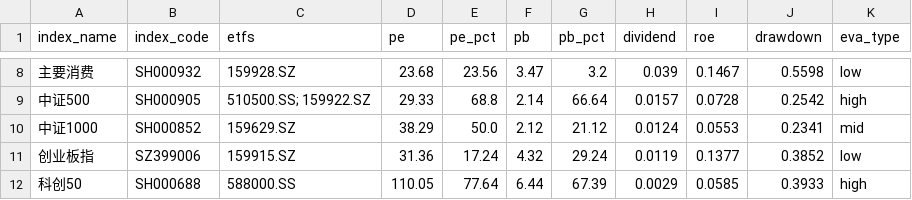
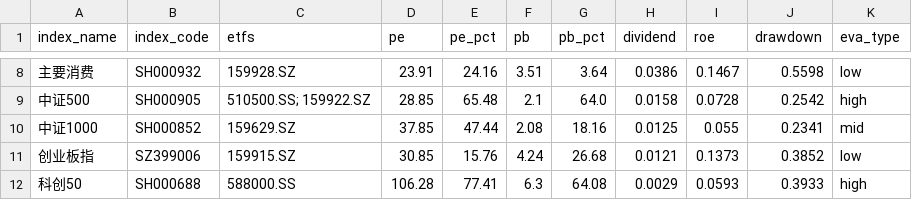
Before and after one commit to viniedodo/etf-dashboard-auto, a CSV file: docs/assets.csv, drawn as a sheet; only a part is shown, gaps mark what is left out; the diff covers the shown part only.

```diff
--- a/docs/assets.csv
+++ b/docs/assets.csv
@@ -8,5 +8,5 @@ index_name,index_code,etfs,pe,pe_pct,pb,pb_pct,dividend,roe,drawdown,eva_type
-主要消费,SH000932,159928.SZ,23.68,23.56,3.47,3.2,0.039,0.1467,0.5598,low
-中证500,SH000905,510500.SS; 159922.SZ,29.33,68.8,2.14,66.64,0.0157,0.0728,0.2542,high
-中证1000,SH000852,159629.SZ,38.29,50.0,2.12,21.12,0.0124,0.0553,0.2341,mid
-创业板指,SZ399006,159915.SZ,31.36,17.24,4.32,29.24,0.0119,0.1377,0.3852,low
-科创50,SH000688,588000.SS,110.05,77.64,6.44,67.39,0.0029,0.0585,0.3933,high
+主要消费,SH000932,159928.SZ,23.91,24.16,3.51,3.64,0.0386,0.1467,0.5598,low
+中证500,SH000905,510500.SS; 159922.SZ,28.85,65.48,2.1,64.0,0.0158,0.0728,0.2542,high
+中证1000,SH000852,159629.SZ,37.85,47.44,2.08,18.16,0.0125,0.055,0.2341,mid
+创业板指,SZ399006,159915.SZ,30.85,15.76,4.24,26.68,0.0121,0.1373,0.3852,low
+科创50,SH000688,588000.SS,106.28,77.41,6.3,64.08,0.0029,0.0593,0.3933,high
```
Also changed, not shown: 88 edited cells elsewhere in this file.
